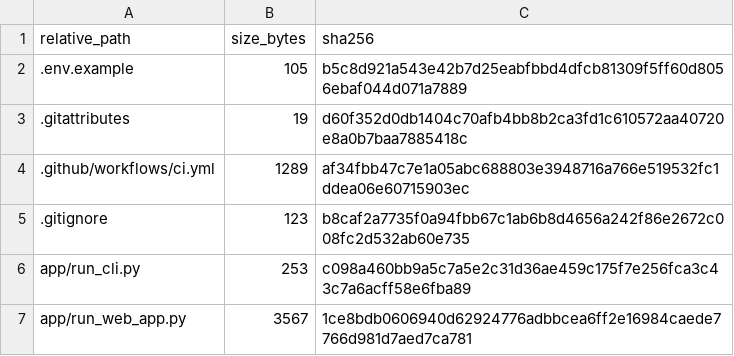
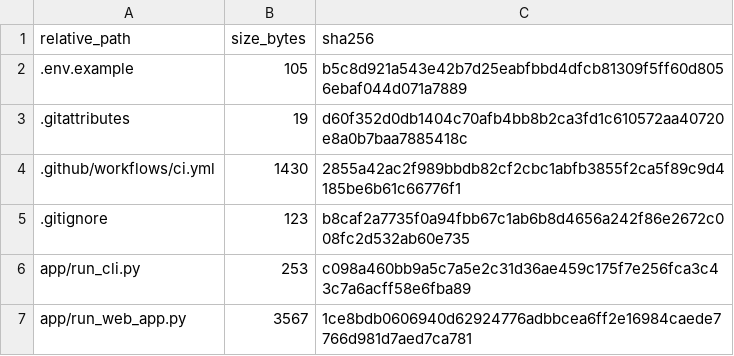
Before and after one commit to TK-makerX/be-benchmark, a CSV file: checksums/release_sha256.csv, drawn as a sheet; only a part is shown.

```diff
--- a/checksums/release_sha256.csv
+++ b/checksums/release_sha256.csv
@@ -3,3 +3,3 @@ relative_path,size_bytes,sha256
 .gitattributes,19,d60f352d0db1404c70afb4bb8b2ca3fd1c610572aa40720e8a0b7baa7885418c
-.github/workflows/ci.yml,1289,af34fbb47c7e1a05abc688803e3948716a766e519532fc1ddea06e60715903ec
+.github/workflows/ci.yml,1430,2855a42ac2f989bbdb82cf2cbc1abfb3855f2ca5f89c9d4185be6b61c66776f1
 .gitignore,123,b8caf2a7735f0a94fbb67c1ab6b8d4656a242f86e2672c008fc2d532ab60e735
```
Also changed, not shown: 1 other file.
